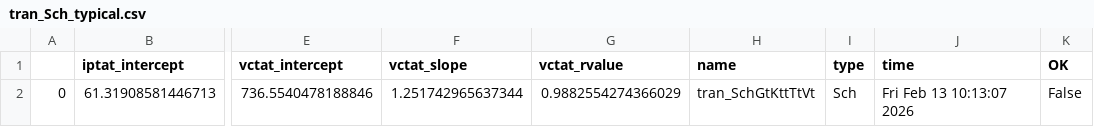
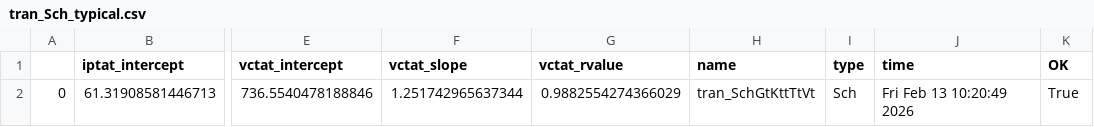
Before and after one commit to analogicus/lelo_gr02_sky130a, a CSV file: sim/BANDGAP/results/tran_Sch_typical.csv, drawn as a sheet; only a part is shown, gaps mark what is left out; the diff names each change by its address in the sheet, - before the commit and + after, or states it on an @@ line.

```diff
--- a/sim/BANDGAP/results/tran_Sch_typical.csv
+++ b/sim/BANDGAP/results/tran_Sch_typical.csv
-J2 (time): Fri Feb 13 10:13:07 2026
+J2 (time): Fri Feb 13 10:20:49 2026
-K2 (OK): False
+K2 (OK): True
```
Also changed, not shown: sim/BANDGAP/results/tran_Sch_etc.csv, sim/BANDGAP/results/tran_Sch_mc.csv, 7 other files.
